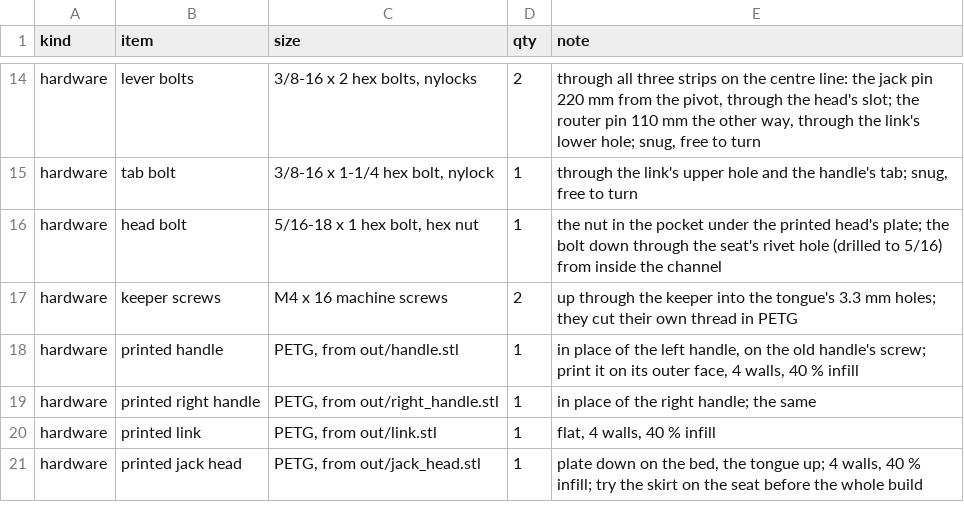
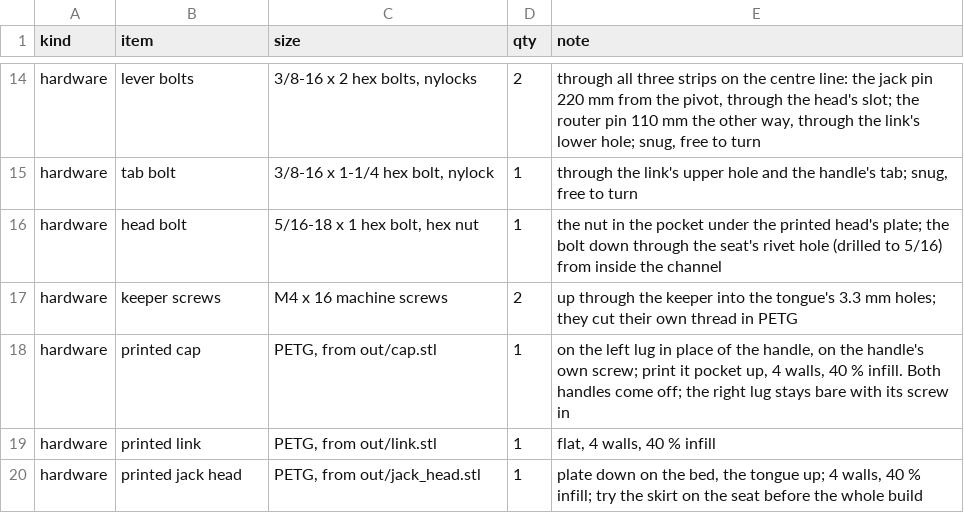
Before and after one commit to jcrigby/offkilter, a CSV file: examples/jack-table/out/parts.csv, drawn as a sheet; only a part is shown, gaps mark what is left out.

```diff
--- a/examples/jack-table/out/parts.csv
+++ b/examples/jack-table/out/parts.csv
@@ -17,4 +17,3 @@ hardware,"head bolt","5/16-18 x 1 hex bolt, hex nut",1,"the nut in the pocket un
 hardware,"keeper screws","M4 x 16 machine screws",2,"up through the keeper into the tongue's 3.3 mm holes; they cut their own thread in PETG"
-hardware,"printed handle","PETG, from out/handle.stl",1,"in place of the left handle, on the old handle's screw; print it on its outer face, 4 walls, 40 % infill"
-hardware,"printed right handle","PETG, from out/right_handle.stl",1,"in place of the right handle; the same"
+hardware,"printed cap","PETG, from out/cap.stl",1,"on the left lug in place of the handle, on the handle's own screw; print it pocket up, 4 walls, 40 % infill. Both handles come off; the right lug stays bare with its screw in"
 hardware,"printed link","PETG, from out/link.stl",1,"flat, 4 walls, 40 % infill"
```
Also changed, not shown: 32 other files.
